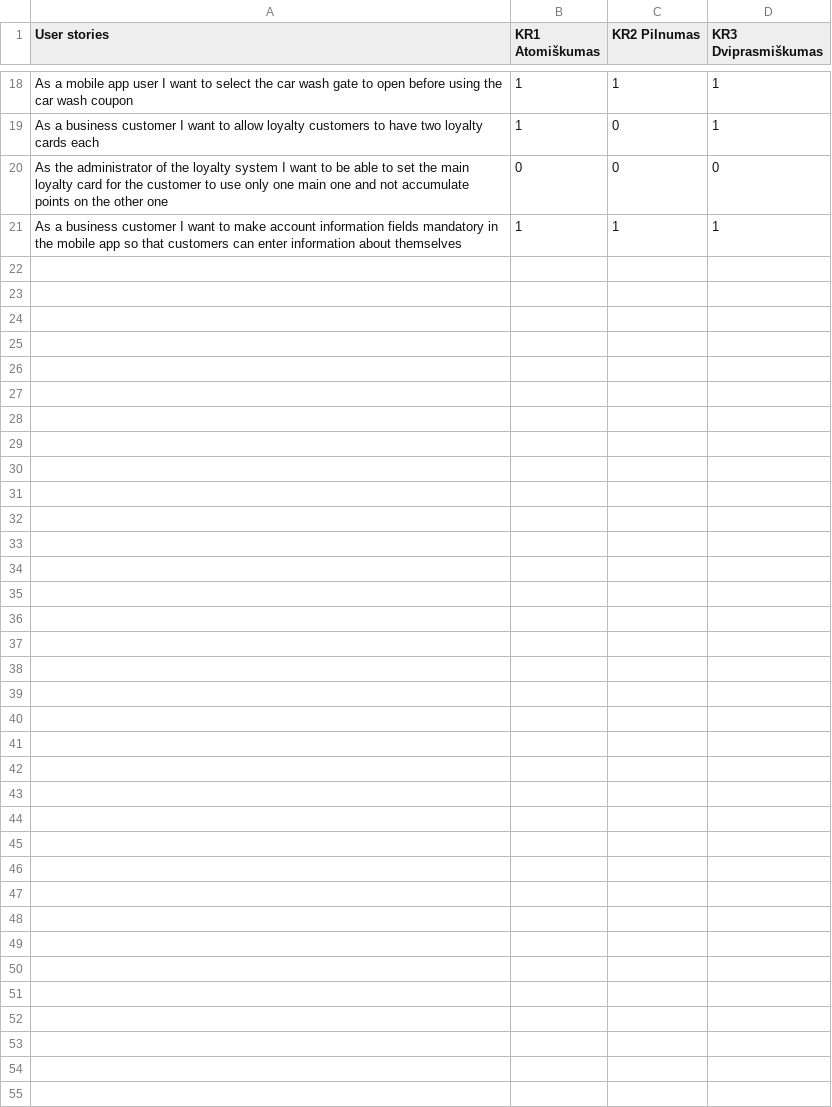
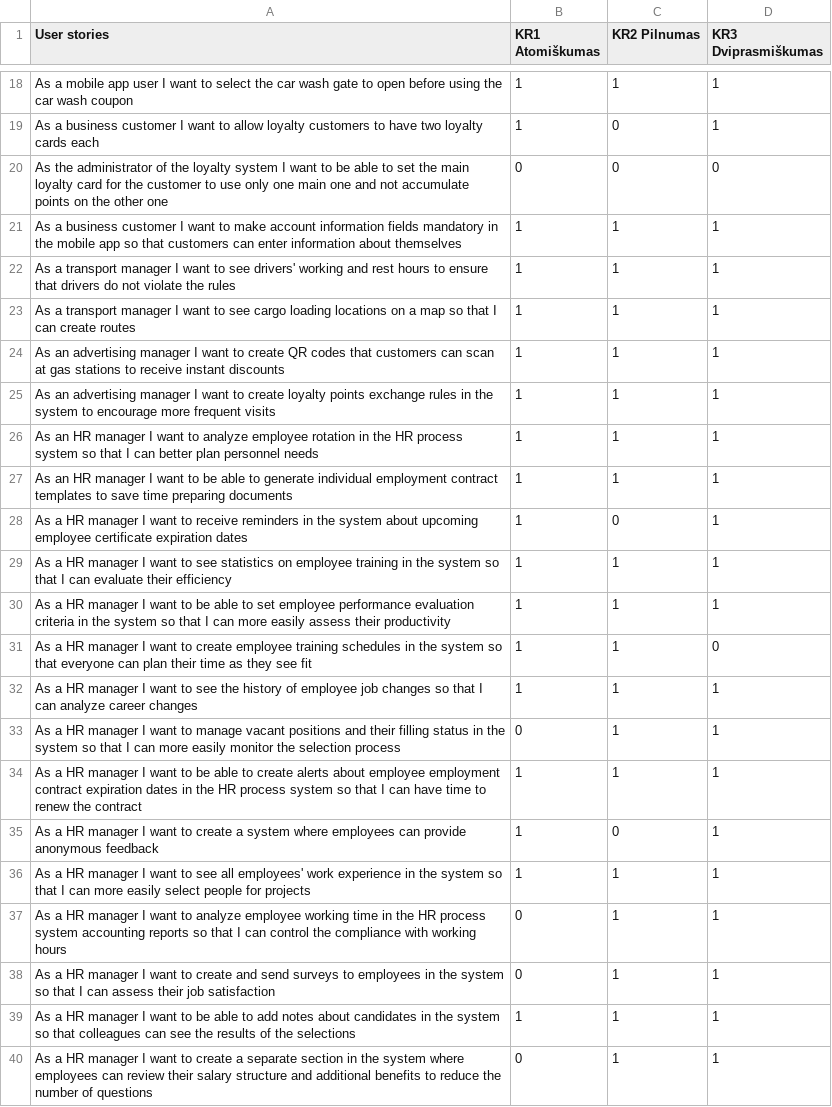
Before and after one commit to EvelinaGed/LT_userstories, a CSV file: ENG_test_setv2.csv, drawn as a sheet; only a part is shown, gaps mark what is left out; the diff covers the shown part only; the diff names each change by its address in the sheet, - before the commit and + after, or states it on an @@ line.

Commit message:
Update ENG_test_setv2.csv

```diff
--- a/ENG_test_setv2.csv
+++ b/ENG_test_setv2.csv
+row 22: As a transport manager I want to see drivers' working and rest hours to ensure that drivers do not violate the rules | 1 | 1 | 1
+row 23: As a transport manager I want to see cargo loading locations on a map so that I can create routes | 1 | 1 | 1
+row 24: As an advertising manager I want to create QR codes that customers can scan at gas stations to receive instant discounts | 1 | 1 | 1
+row 25: As an advertising manager I want to create loyalty points exchange rules in the system to encourage more frequent visits | 1 | 1 | 1
+row 26: As an HR manager I want to analyze employee rotation in the HR process system so that I can better plan personnel needs | 1 | 1 | 1
+row 27: As an HR manager I want to be able to generate individual employment contract templates to save time preparing documents | 1 | 1 | 1
+row 28: As a HR manager I want to receive reminders in the system about upcoming employee certificate expiration dates | 1 | 0 | 1
+row 29: As a HR manager I want to see statistics on employee training in the system so that I can evaluate their efficiency | 1 | 1 | 1
+row 30: As a HR manager I want to be able to set employee performance evaluation criteria in the system so that I can more easily assess their productivity | 1 | 1 | 1
+row 31: As a HR manager I want to create employee training schedules in the system so that everyone can plan their time as they see fit | 1 | 1 | 0
+row 32: As a HR manager I want to see the history of employee job changes so that I can analyze career changes | 1 | 1 | 1
+row 33: As a HR manager I want to manage vacant positions and their filling status in the system so that I can more easily monitor the selection process | 0 | 1 | 1
+row 34: As a HR manager I want to be able to create alerts about employee employment contract expiration dates in the HR process system so that I can have time to renew the contract | 1 | 1 | 1
+row 35: As a HR manager I want to create a system where employees can provide anonymous feedback | 1 | 0 | 1
+row 36: As a HR manager I want to see all employees' work experience in the system so that I can more easily select people for projects | 1 | 1 | 1
+row 37: As a HR manager I want to analyze employee working time in the HR process system accounting reports so that I can control the compliance with working hours | 0 | 1 | 1
+row 38: As a HR manager I want to create and send surveys to employees in the system so that I can assess their job satisfaction | 0 | 1 | 1
+row 39: As a HR manager I want to be able to add notes about candidates in the system so that colleagues can see the results of the selections | 1 | 1 | 1
+row 40: As a HR manager I want to create a separate section in the system where employees can review their salary structure and additional benefits to reduce the number of questions | 0 | 1 | 1
```
Also changed, not shown: 21 added rows elsewhere in this file.
